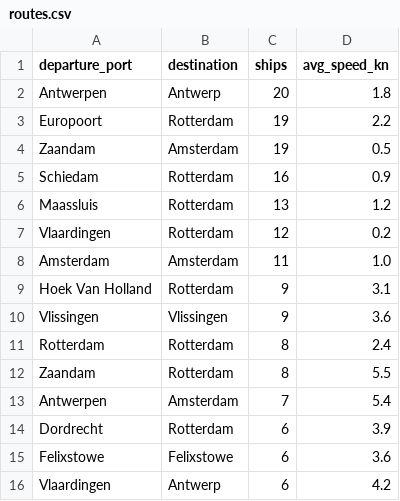
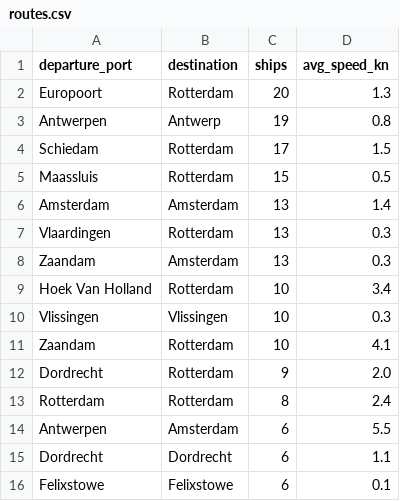
Before and after one commit to FaraazonMac/Maritime-Traffic-Analytics, a CSV file: analysis/outputs/data/routes.csv, drawn as a sheet.

```diff
--- a/analysis/outputs/data/routes.csv
+++ b/analysis/outputs/data/routes.csv
@@ -1,16 +1,16 @@
 departure_port,destination,ships,avg_speed_kn
-Antwerpen,Antwerp,20,1.8
-Europoort,Rotterdam,19,2.2
-Zaandam,Amsterdam,19,0.5
-Schiedam,Rotterdam,16,0.9
-Maassluis,Rotterdam,13,1.2
-Vlaardingen,Rotterdam,12,0.2
-Amsterdam,Amsterdam,11,1.0
-Hoek Van Holland,Rotterdam,9,3.1
-Vlissingen,Vlissingen,9,3.6
+Europoort,Rotterdam,20,1.3
+Antwerpen,Antwerp,19,0.8
+Schiedam,Rotterdam,17,1.5
+Maassluis,Rotterdam,15,0.5
+Amsterdam,Amsterdam,13,1.4
+Vlaardingen,Rotterdam,13,0.3
+Zaandam,Amsterdam,13,0.3
+Hoek Van Holland,Rotterdam,10,3.4
+Vlissingen,Vlissingen,10,0.3
+Zaandam,Rotterdam,10,4.1
+Dordrecht,Rotterdam,9,2.0
 Rotterdam,Rotterdam,8,2.4
-Zaandam,Rotterdam,8,5.5
-Antwerpen,Amsterdam,7,5.4
-Dordrecht,Rotterdam,6,3.9
-Felixstowe,Felixstowe,6,3.6
-Vlaardingen,Antwerp,6,4.2
+Antwerpen,Amsterdam,6,5.5
+Dordrecht,Dordrecht,6,1.1
+Felixstowe,Felixstowe,6,0.1
```
Also changed, not shown: analysis/outputs/data/dark_type.csv, analysis/outputs/data/estimates.csv, 51 other files.
